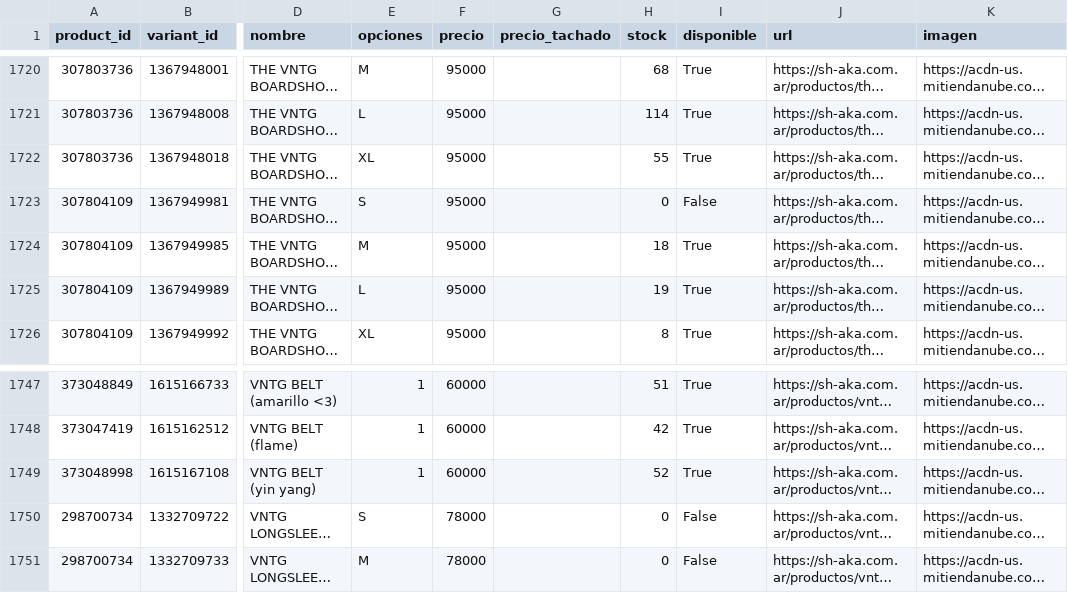
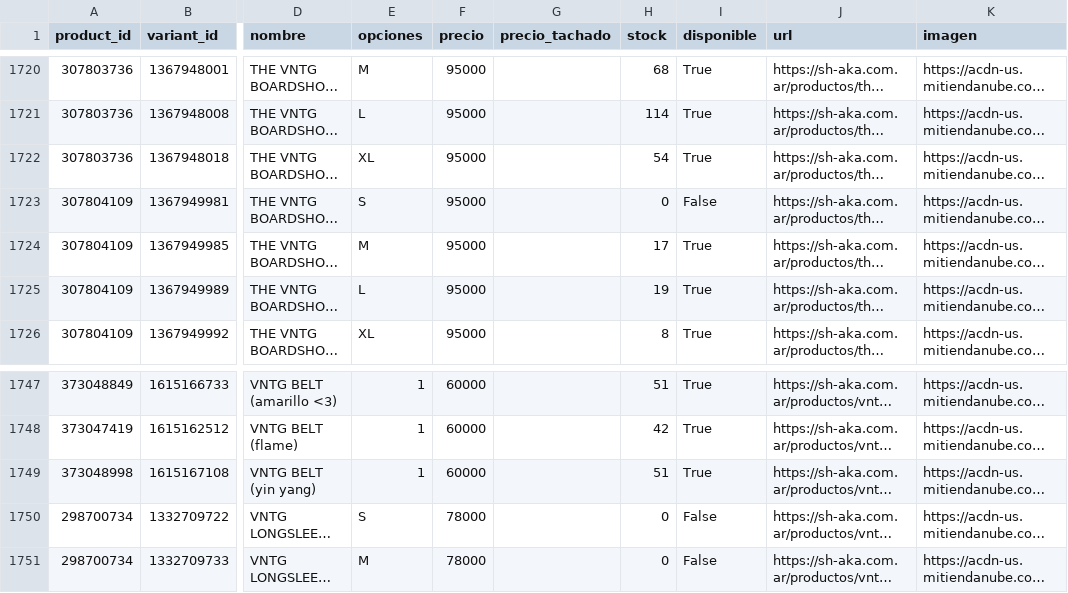
Before and after one commit to matiasugarte-oss/Shaka-Feed, a CSV file: feed.csv, drawn as a sheet; only a part is shown, gaps mark what is left out; long unchanged cells end in …; the diff names each change by its address in the sheet, - before the commit and + after, or states it on an @@ line.

Commit message:
feed: 2026-11-24 14:19

```diff
--- a/feed.csv
+++ b/feed.csv
-H1722 (stock): 55
+H1722 (stock): 54
-H1724 (stock): 18
+H1724 (stock): 17
-H1749 (stock): 52
+H1749 (stock): 51
```
Also changed, not shown: 1 other file.
